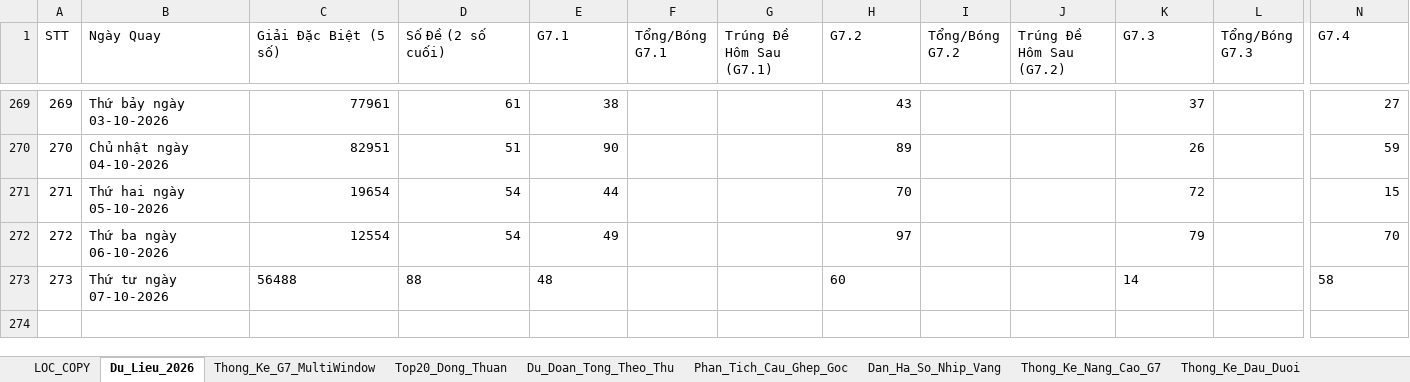
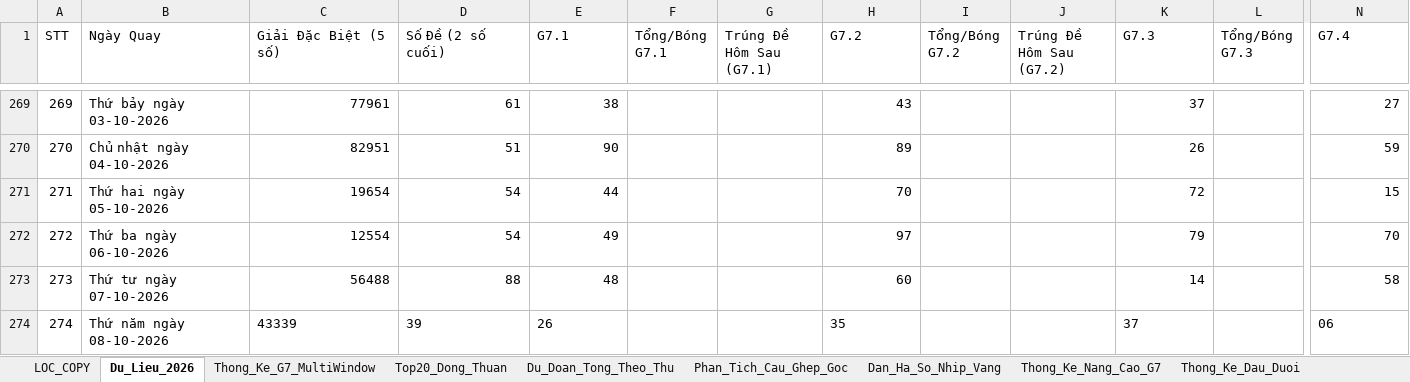
Before and after one commit to happiness2286-dot/57_up_to_75, an Excel workbook: Thong_Ke_G7_Va_Top20_XSMB_2026.xlsx, sheet Du_Lieu_2026, drawn as a sheet; only a part is shown, gaps mark what is left out; values as stored, in another font and other column widths than the file's, no borders; rows hold the shown columns only; the diff names each change by its address in the sheet, - before the commit and + after, or states it on an @@ line.

Commit message:
auto: Cap nhat ket qua XSMB ngay 08/10/2026 18:35 & cache-busting

```diff
--- a/Thong_Ke_G7_Va_Top20_XSMB_2026.xlsx (sheet Du_Lieu_2026)
+++ b/Thong_Ke_G7_Va_Top20_XSMB_2026.xlsx (sheet Du_Lieu_2026)
-C273:E273 alignment: left
+C273:E273 alignment: right
-H273 alignment: left
+H273 alignment: right
-K273 alignment: left
+K273 alignment: right
-N273 alignment: left
+N273 alignment: right
+row 274: 274 | Thứ năm ngày 08-10-2026 | 43339 | 39 | 26 |  |  | 35 |  |  | 37 |  | 06
```
Also changed, not shown: 7 other files.
